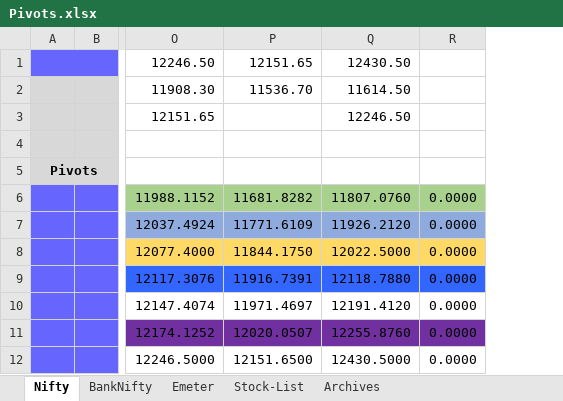
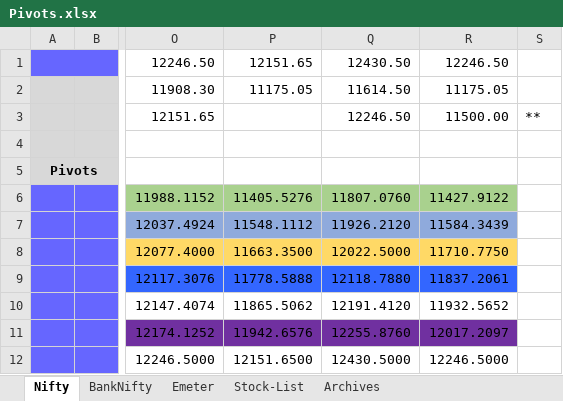
Before and after one commit to anbumaran/stocks, an Excel workbook: Pivots.xlsx, sheet Nifty, drawn as a sheet; only a part is shown, gaps mark what is left out; values as stored, in another font and other column widths than the file's, no borders; removed rows and columns are numbered as before the commit, all else as after; the diff names each change by its address in the sheet, - before the commit and + after, or states it on an @@ line.

```diff
--- a/Pivots.xlsx (sheet Nifty)
+++ b/Pivots.xlsx (sheet Nifty)
-column P, rows 1-12: 12151.65 | 11536.70 |  |  |  | 11681.8282 | 11771.6109 | 11844.1750 | 11916.7391 | 11971.4697 | 12020.0507 | 12151.6500
+column P, rows 1-12: 12151.65 | 11175.05 |  |  |  | 11405.5276 | 11548.1112 | 11663.3500 | 11778.5888 | 11865.5062 | 11942.6576 | 12151.6500
-column R, rows 6-12: all 0.0000
+column R, rows 1-12: 12246.50 | 11175.05 | 11500.00 |  |  | 11427.9122 | 11584.3439 | 11710.7750 | 11837.2061 | 11932.5652 | 12017.2097 | 12246.5000
+column S, row 3: **
```
